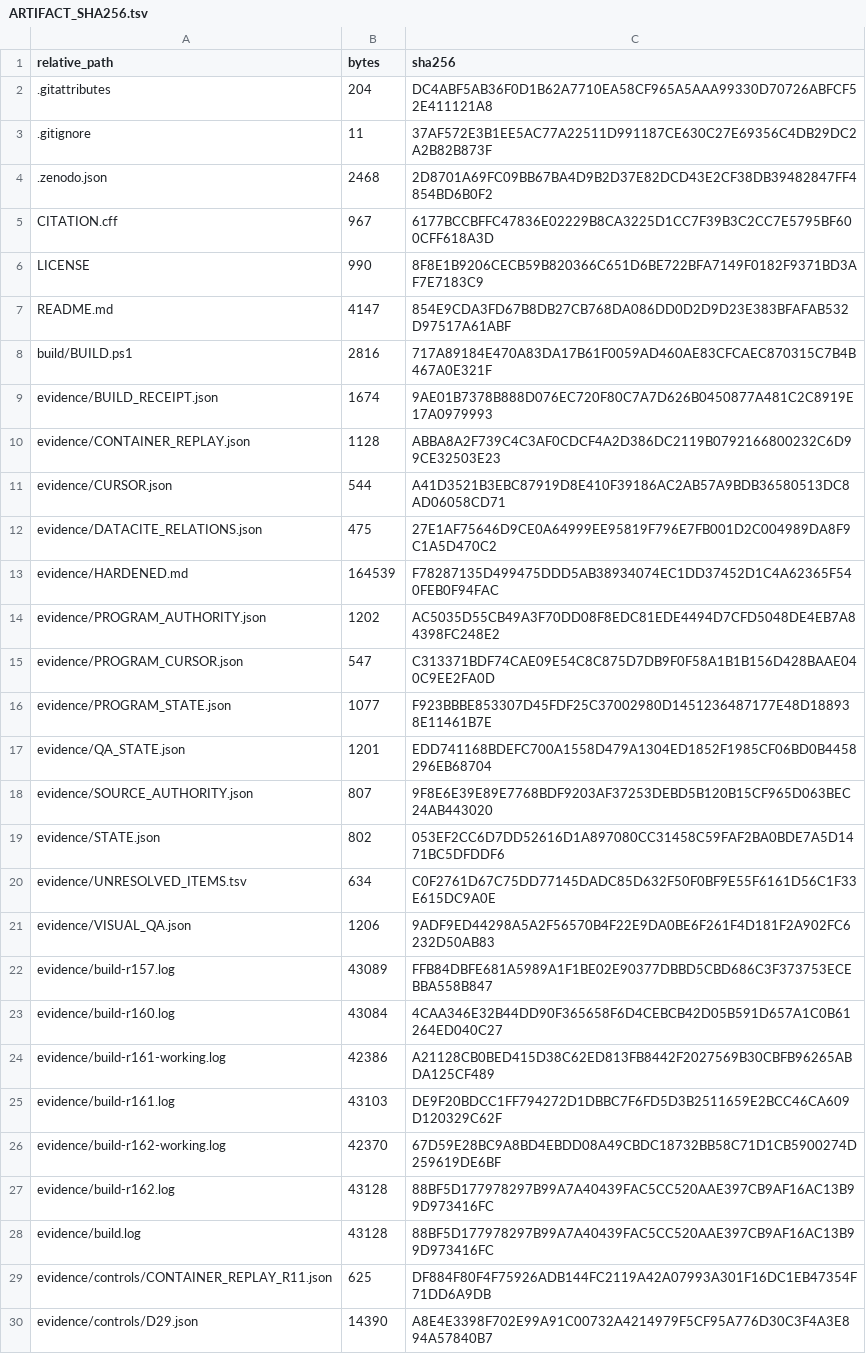
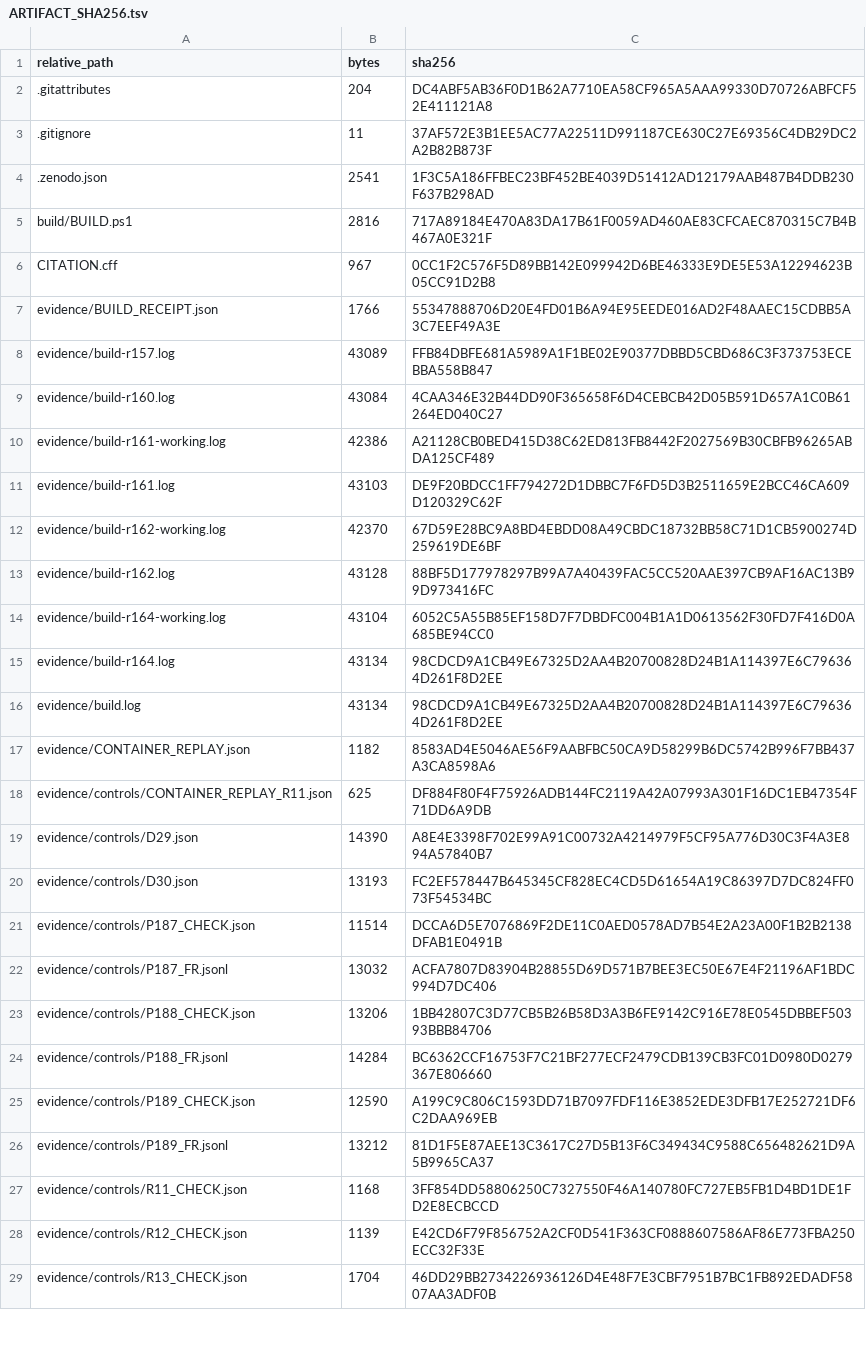
Before and after one commit to KokunoYumeto/ega-ko, a TSV file: evidence/ARTIFACT_SHA256.tsv, drawn as a sheet; only a part is shown; the shorter side is filled out with more unchanged rows; removed rows and columns are numbered as before the commit, all else as after; the diff covers the shown part only; the diff names each change by its address in the sheet, - before the commit and + after, or states it on an @@ line.

```diff
--- a/evidence/ARTIFACT_SHA256.tsv
+++ b/evidence/ARTIFACT_SHA256.tsv
-B4 (bytes): 2468
+B4 (bytes): 2541
-C4 (sha256): 2D8701A69FC09BB67BA4D9B2D37E82DCD43E2CF38DB39482847FF4854BD6B0F2
+C4 (sha256): 1F3C5A186FFBEC23BF452BE4039D51412AD12179AAB487B4DDB230F637B298AD
-row 5: CITATION.cff | 967 | 6177BCCBFFC47836E02229B8CA3225D1CC7F39B3C2CC7E5795BF600CFF618A3D
@@ row 6 moved to row 205: LICENSE @@
-row 7: README.md | 4147 | 854E9CDA3FD67B8DB27CB768DA086DD0D2D9D23E383BFAFAB532D97517A61ABF
+row 6: CITATION.cff | 967 | 0CC1F2C576F5D89BB142E099942D6BE46333E9DE5E53A12294623B05CC91D2B8
-B7 (bytes): 1674
+B7 (bytes): 1766
-C7 (sha256): 9AE01B7378B888D076EC720F80C7A7D626B0450877A481C2C8919E17A0979993
+C7 (sha256): 55347888706D20E4FD01B6A94E95EEDE016AD2F48AAEC15CDBB5A3C7EEF49A3E
-row 10: evidence/CONTAINER_REPLAY.json | 1128 | ABBA8A2F739C4C3AF0CDCF4A2D386DC2119B0792166800232C6D99CE32503E23
-row 11: evidence/CURSOR.json | 544 | A41D3521B3EBC87919D8E410F39186AC2AB57A9BDB36580513DC8AD06058CD71
-row 12: evidence/DATACITE_RELATIONS.json | 475 | 27E1AF75646D9CE0A64999EE95819F796E7FB001D2C004989DA8F9C1A5D470C2
-row 13: evidence/HARDENED.md | 164539 | F78287135D499475DDD5AB38934074EC1DD37452D1C4A62365F540FEB0F94FAC
-row 14: evidence/PROGRAM_AUTHORITY.json | 1202 | AC5035D55CB49A3F70DD08F8EDC81EDE4494D7CFD5048DE4EB7A84398FC248E2
-row 15: evidence/PROGRAM_CURSOR.json | 547 | C313371BDF74CAE09E54C8C875D7DB9F0F58A1B1B156D428BAAE040C9EE2FA0D
-row 16: evidence/PROGRAM_STATE.json | 1077 | F923BBBE853307D45FDF25C37002980D1451236487177E48D188938E11461B7E
-row 17: evidence/QA_STATE.json | 1201 | EDD741168BDEFC700A1558D479A1304ED1852F1985CF06BD0B4458296EB68704
-row 18: evidence/SOURCE_AUTHORITY.json | 807 | 9F8E6E39E89E7768BDF9203AF37253DEBD5B120B15CF965D063BEC24AB443020
-row 19: evidence/STATE.json | 802 | 053EF2CC6D7DD52616D1A897080CC31458C59FAF2BA0BDE7A5D1471BC5DFDDF6
@@ row 20 moved to row 203: evidence/UNRESOLVED_ITEMS.tsv @@
-row 21: evidence/VISUAL_QA.json | 1206 | 9ADF9ED44298A5A2F56570B4F22E9DA0BE6F261F4D181F2A902FC6232D50AB83
+row 14: evidence/build-r164-working.log | 43104 | 6052C5A55B85EF158D7F7DBDFC004B1A1D0613562F30FD7F416D0A685BE94CC0
+row 15: evidence/build-r164.log | 43134 | 98CDCD9A1CB49E67325D2AA4B20700828D24B1A114397E6C796364D261F8D2EE
-B16 (bytes): 43128
+B16 (bytes): 43134
-C16 (sha256): 88BF5D177978297B99A7A40439FAC5CC520AAE397CB9AF16AC13B99D973416FC
+C16 (sha256): 98CDCD9A1CB49E67325D2AA4B20700828D24B1A114397E6C796364D261F8D2EE
+row 17: evidence/CONTAINER_REPLAY.json | 1182 | 8583AD4E5046AE56F9AABFBC50CA9D58299B6DC5742B996F7BB437A3CA8598A6
```
Also changed, not shown: 23 added rows, 1 removed row and 21 edited cells elsewhere in this file, 48 other files.
